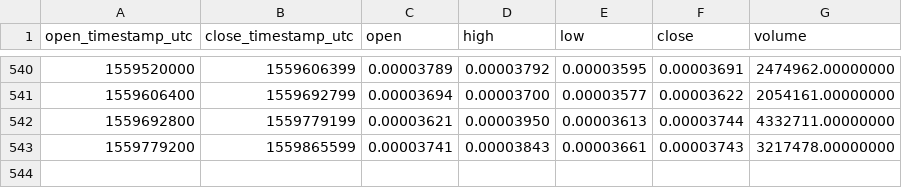
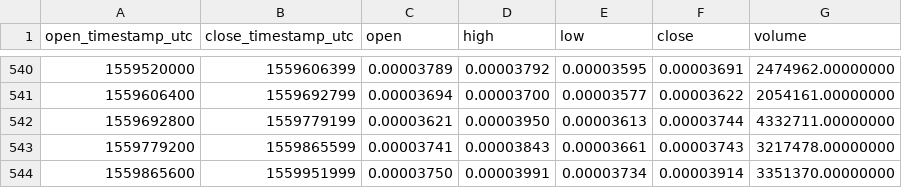
Before and after one commit to cryptobigbro/binance-WABIBTC, a CSV file: binance-WABIBTC-1d.csv, drawn as a sheet; only a part is shown, gaps mark what is left out.

Commit message:
Update OHLCV data.

```diff
--- a/binance-WABIBTC-1d.csv
+++ b/binance-WABIBTC-1d.csv
@@ -543 +543,2 @@ open_timestamp_utc,close_timestamp_utc,open,high,low,close,volume
 1559779200,1559865599,0.00003741,0.00003843,0.00003661,0.00003743,3217478.00000000
+1559865600,1559951999,0.00003750,0.00003991,0.00003734,0.00003914,3351370.00000000
```
Also changed, not shown: 1 other file.
